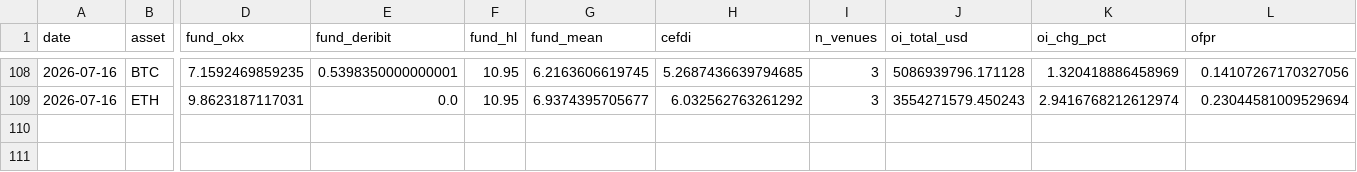
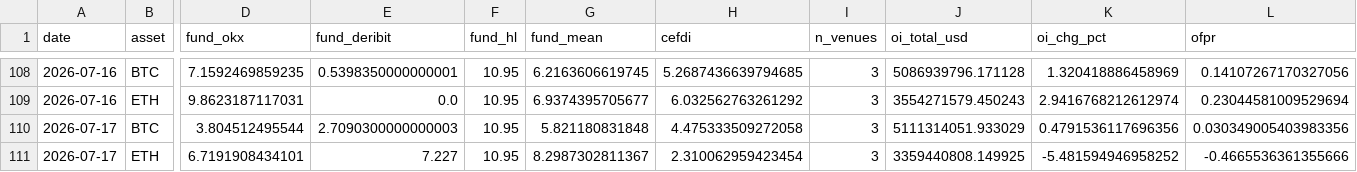
Before and after one commit to sanderdayan1982/cslc-pipeline, a CSV file: data/funding_oi.csv, drawn as a sheet; only a part is shown, gaps mark what is left out; rows hold the shown columns only; the diff names each change by its address in the sheet, - before the commit and + after, or states it on an @@ line.

Commit message:
data: pipeline update 2026-07-17

```diff
--- a/data/funding_oi.csv
+++ b/data/funding_oi.csv
+row 110: 2026-07-17 | BTC | 3.804512495544 | 2.7090300000000003 | 10.95 | 5.821180831848 | 4.475333509272058 | 3 | 5111314051.933029 | 0.4791536117696356 | 0.030349005403983356
+row 111: 2026-07-17 | ETH | 6.7191908434101 | 7.227 | 10.95 | 8.2987302811367 | 2.310062959423454 | 3 | 3359440808.149925 | -5.481594946958252 | -0.4665536361355666
```
Also changed, not shown: data/onchain.csv, data/stablecoins.csv.
